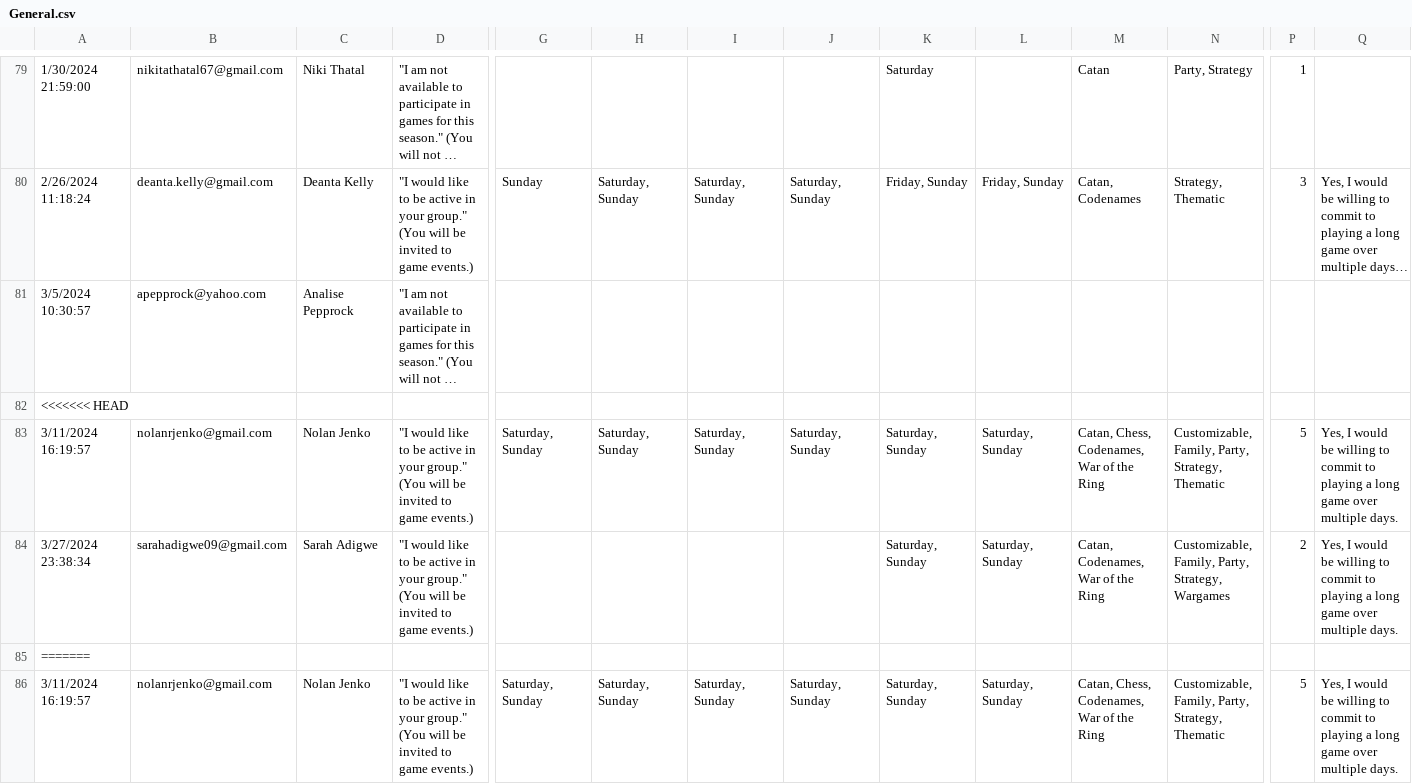
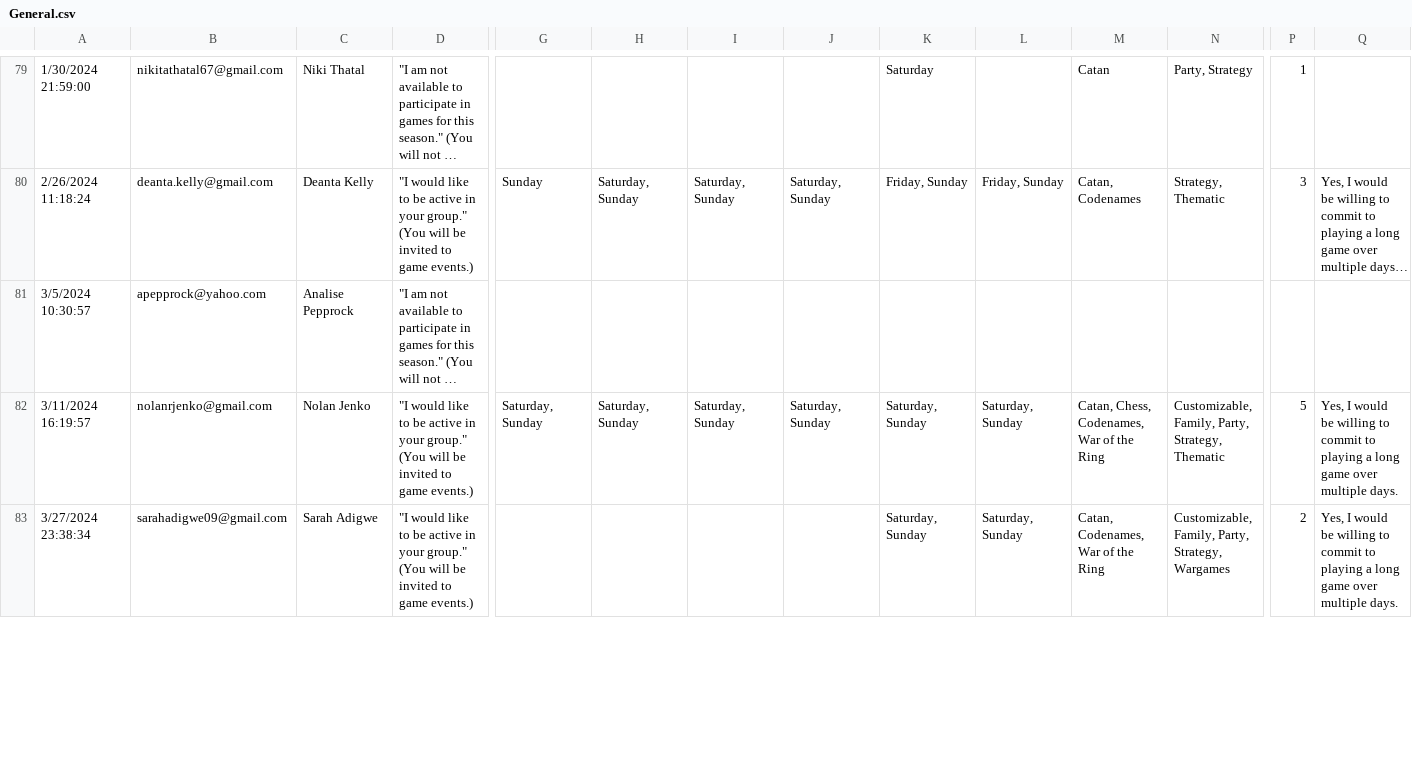
Before and after one commit to CategorIAN/ABCD, a CSV file: Raw Data/General.csv, drawn as a sheet; only a part is shown, gaps mark what is left out; long unchanged cells end in …; removed rows and columns are numbered as before the commit, all else as after; rows hold the shown columns only; the diff covers the shown part only; the diff names each change by its address in the sheet, - before the commit and + after, or states it on an @@ line.

```diff
--- a/Raw Data/General.csv
+++ b/Raw Data/General.csv
-row 82: <<<<<<< HEAD
-row 85: =======
-row 86: 3/11/2024 16:19:57 | nolanrjenko@gmail.com | Nolan Jenko | "I would like to be active in your group." (You will be invited to game events.) | Saturday, Sunday | Saturday, Sunday | Saturday, Sunday | Saturday, Sunday | Saturday, Sunday | Saturday, Sunday | Catan, Chess, Codenames, War of the Ring | Customizable, Family, Party, Strategy, Thematic | 5 | Yes, I would be willing to commit to playing a long game over multiple days.
```
Also changed, not shown: 3 added rows and 1 removed row elsewhere in this file, General/Availability.csv, General/Keys.csv, 9 other files.
